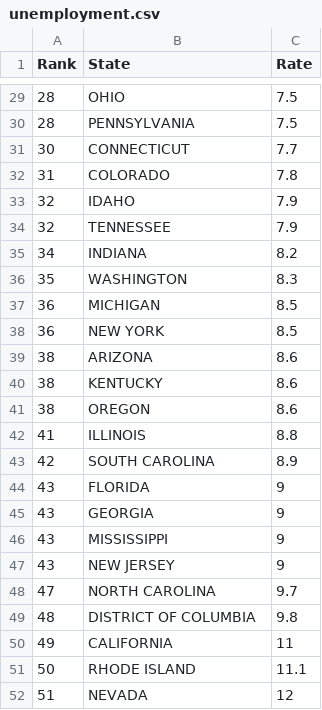
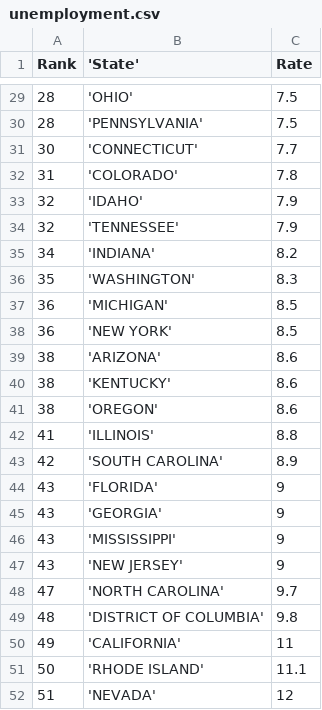
Before and after one commit to v-ramachandran/StateMatch, a CSV file: data/unemployment.csv, drawn as a sheet; only a part is shown, gaps mark what is left out; the diff covers the shown part only.

```diff
--- a/data/unemployment.csv
+++ b/data/unemployment.csv
@@ -1 +1 @@
-Rank,State,Rate
+Rank,'State',Rate
@@ -29,24 +29,24 @@ Rank,State,Rate
-28,OHIO,7.5
-28,PENNSYLVANIA,7.5
-30,CONNECTICUT,7.7
-31,COLORADO,7.8
-32,IDAHO,7.9
-32,TENNESSEE,7.9
-34,INDIANA,8.2
-35,WASHINGTON,8.3
-36,MICHIGAN,8.5
-36,NEW YORK,8.5
-38,ARIZONA,8.6
-38,KENTUCKY,8.6
-38,OREGON,8.6
-41,ILLINOIS,8.8
-42,SOUTH CAROLINA,8.9
-43,FLORIDA,9
-43,GEORGIA,9
-43,MISSISSIPPI,9
-43,NEW JERSEY,9
-47,NORTH CAROLINA,9.7
-48,DISTRICT OF COLUMBIA,9.8
-49,CALIFORNIA,11
-50,RHODE ISLAND,11.1
-51,NEVADA,12
+28,'OHIO',7.5
+28,'PENNSYLVANIA',7.5
+30,'CONNECTICUT',7.7
+31,'COLORADO',7.8
+32,'IDAHO',7.9
+32,'TENNESSEE',7.9
+34,'INDIANA',8.2
+35,'WASHINGTON',8.3
+36,'MICHIGAN',8.5
+36,'NEW YORK',8.5
+38,'ARIZONA',8.6
+38,'KENTUCKY',8.6
+38,'OREGON',8.6
+41,'ILLINOIS',8.8
+42,'SOUTH CAROLINA',8.9
+43,'FLORIDA',9
+43,'GEORGIA',9
+43,'MISSISSIPPI',9
+43,'NEW JERSEY',9
+47,'NORTH CAROLINA',9.7
+48,'DISTRICT OF COLUMBIA',9.8
+49,'CALIFORNIA',11
+50,'RHODE ISLAND',11.1
+51,'NEVADA',12
```
Also changed, not shown: 27 edited cells elsewhere in this file.
